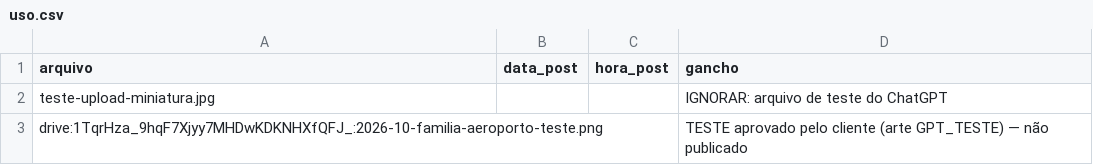
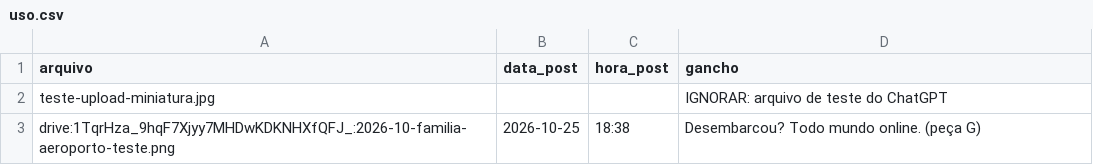
Before and after one commit to md1orlandoarts-netizen/gap_arts, a CSV file: banco/uso.csv, drawn as a sheet.

```diff
--- a/banco/uso.csv
+++ b/banco/uso.csv
@@ -2,2 +2,2 @@ arquivo,data_post,hora_post,gancho
 teste-upload-miniatura.jpg,,,IGNORAR: arquivo de teste do ChatGPT
-drive:1TqrHza_9hqF7Xjyy7MHDwKDKNHXfQFJ_:2026-10-familia-aeroporto-teste.png,,,TESTE aprovado pelo cliente (arte GPT_TESTE) — não publicado
+drive:1TqrHza_9hqF7Xjyy7MHDwKDKNHXfQFJ_:2026-10-familia-aeroporto-teste.png,2026-10-25,18:38,Desembarcou? Todo mundo online. (peça G)
```
Also changed, not shown: 2 other files.
